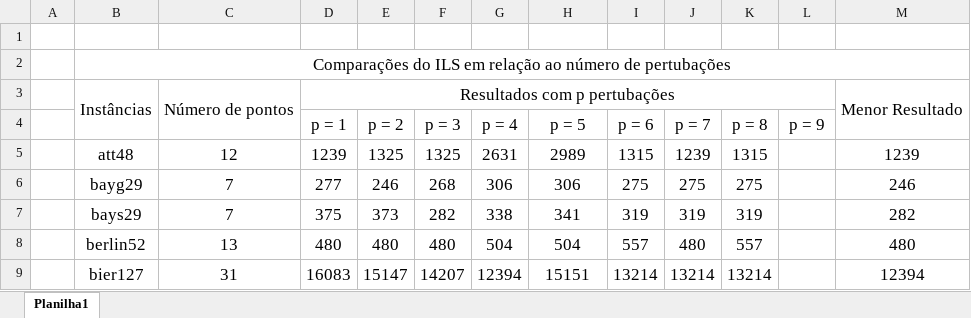
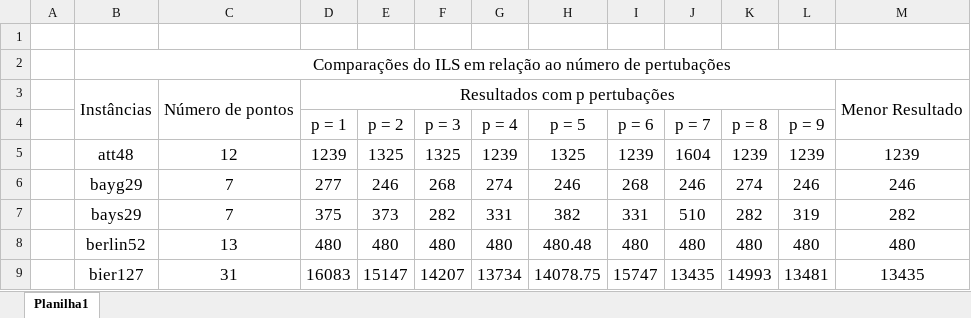
Before and after one commit to PauloDezingrini/Iniciacao-Cientifica, an Excel workbook: Arquivos/Comparações/Comparação entre número de pertubações.xlsx, sheet Planilha1, drawn as a sheet; only a part is shown; values as stored, in another font and other column widths than the file's, no borders; conditional formats not drawn; the diff covers the shown part only; the diff names each change by its address in the sheet, - before the commit and + after, or states it on an @@ line.

```diff
--- a/Arquivos/Comparações/Comparação entre número de pertubações.xlsx (sheet Planilha1)
+++ b/Arquivos/Comparações/Comparação entre número de pertubações.xlsx (sheet Planilha1)
-G5 (p = 4): 2631
+G5 (p = 4): 1239
-H5 (p = 5): 2989
+H5 (p = 5): 1325
-I5 (p = 6): 1315
+I5 (p = 6): 1239
-J5 (p = 7): 1239
+J5 (p = 7): 1604
-K5 (p = 8): 1315
+K5 (p = 8): 1239
-L5 (p = 9): (empty)
+L5 (p = 9): 1239
-G6 (p = 4): 306
+G6 (p = 4): 274
-H6 (p = 5): 306
+H6 (p = 5): 246
-I6 (p = 6): 275
+I6 (p = 6): 268
-J6 (p = 7): 275
+J6 (p = 7): 246
-K6 (p = 8): 275
+K6 (p = 8): 274
-L6 (p = 9): (empty)
+L6 (p = 9): 246
-G7 (p = 4): 338
+G7 (p = 4): 331
-H7 (p = 5): 341
+H7 (p = 5): 382
-I7 (p = 6): 319
+I7 (p = 6): 331
-J7 (p = 7): 319
+J7 (p = 7): 510
-K7 (p = 8): 319
+K7 (p = 8): 282
-L7 (p = 9): (empty)
+L7 (p = 9): 319
-G8 (p = 4): 504
+G8 (p = 4): 480
-H8 (p = 5): 504
+H8 (p = 5): 480.48
-I8 (p = 6): 557
+I8 (p = 6): 480
-K8 (p = 8): 557
+K8 (p = 8): 480
-L8 (p = 9): (empty)
+L8 (p = 9): 480
-G9 (p = 4): 12394
+G9 (p = 4): 13734
-H9 (p = 5): 15151
+H9 (p = 5): 14078.75
-I9 (p = 6): 13214
+I9 (p = 6): 15747
-J9 (p = 7): 13214
+J9 (p = 7): 13435
-K9 (p = 8): 13214
+K9 (p = 8): 14993
-L9 (p = 9): (empty)
+L9 (p = 9): 13481
-M9: 12394
+M9: 13435
```
Also changed, not shown: 2 added rows and 245 edited cells elsewhere in this sheet, 2 other files.
